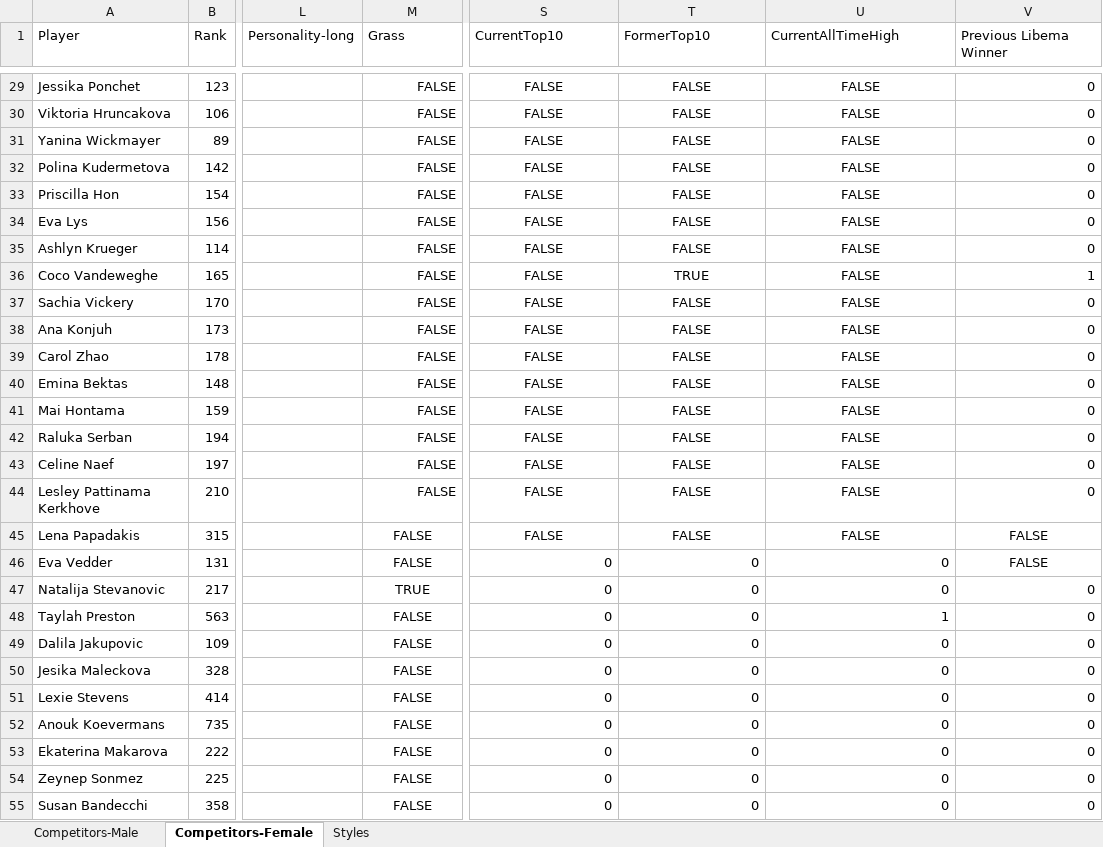
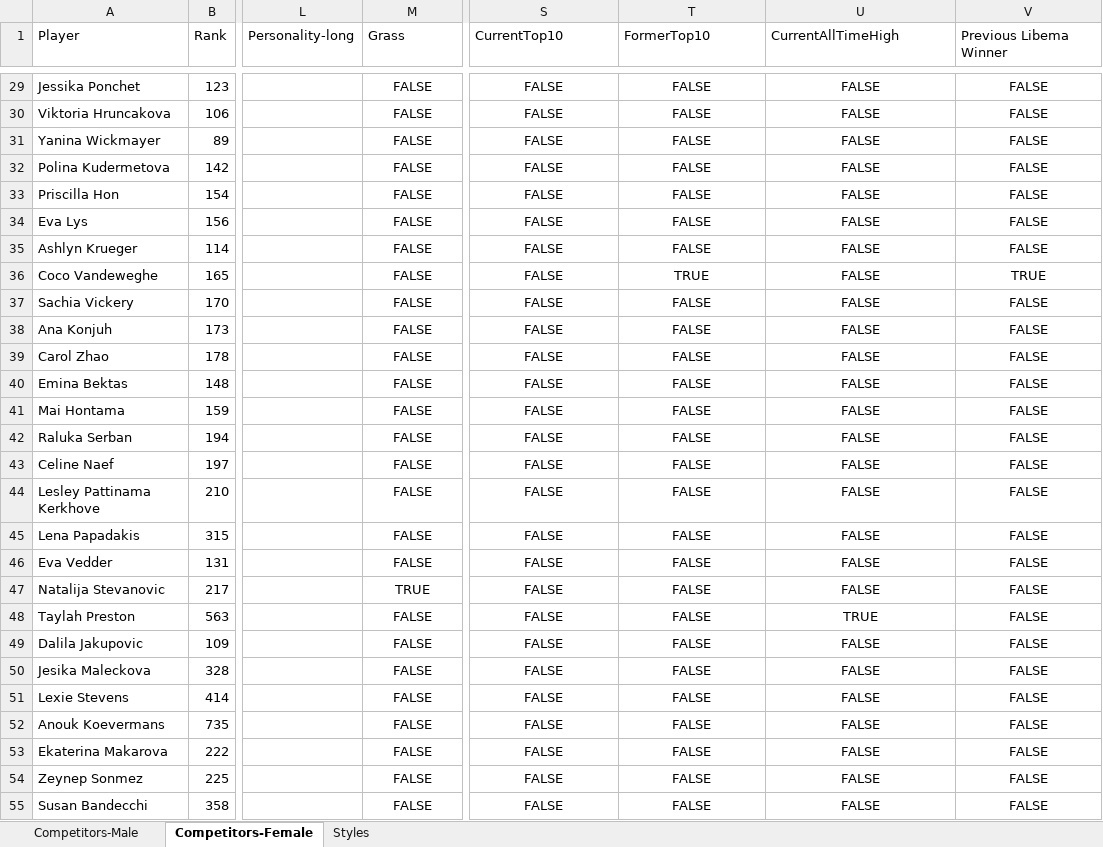
Before and after one commit to AsafKed/tennis-router, an Excel workbook: backend/data/Competitors.xlsx, sheet Competitors-Female, drawn as a sheet; only a part is shown, gaps mark what is left out; values as stored, in another font and other column widths than the file's, no borders; conditional formats not drawn; the diff covers the shown part only; the diff names each change by its address in the sheet, - before the commit and + after, or states it on an @@ line.

```diff
--- a/backend/data/Competitors.xlsx (sheet Competitors-Female)
+++ b/backend/data/Competitors.xlsx (sheet Competitors-Female)
-M29:M44 alignment: right
+M29:M44 alignment: center
-V29:V35 (Previous Libema Winner): 0
+V29:V35 (Previous Libema Winner): FALSE
-V29:V44 alignment: right
+V29:V44 alignment: center
-V36 (Previous Libema Winner): 1
+V36 (Previous Libema Winner): TRUE
-V37:V44 (Previous Libema Winner): 0
+V37:V44 (Previous Libema Winner): FALSE
-S46:S55 (CurrentTop10): 0
+S46:S55 (CurrentTop10): FALSE
-S46:U46 alignment: right
+S46:U46 alignment: center
-T46:T55 (FormerTop10): 0
+T46:T55 (FormerTop10): FALSE
-U46:U47 (CurrentAllTimeHigh): 0
+U46:U47 (CurrentAllTimeHigh): FALSE
-S47:V55 alignment: right
+S47:V55 alignment: center
-V47:V55 (Previous Libema Winner): 0
+V47:V55 (Previous Libema Winner): FALSE
-U48 (CurrentAllTimeHigh): 1
+U48 (CurrentAllTimeHigh): TRUE
-U49:U55 (CurrentAllTimeHigh): 0
+U49:U55 (CurrentAllTimeHigh): FALSE
```
Also changed, not shown: 45 edited cells and cell formats elsewhere in this sheet, sheet Competitors-Male, backend/data/Matches.xlsx, 3 other files.
